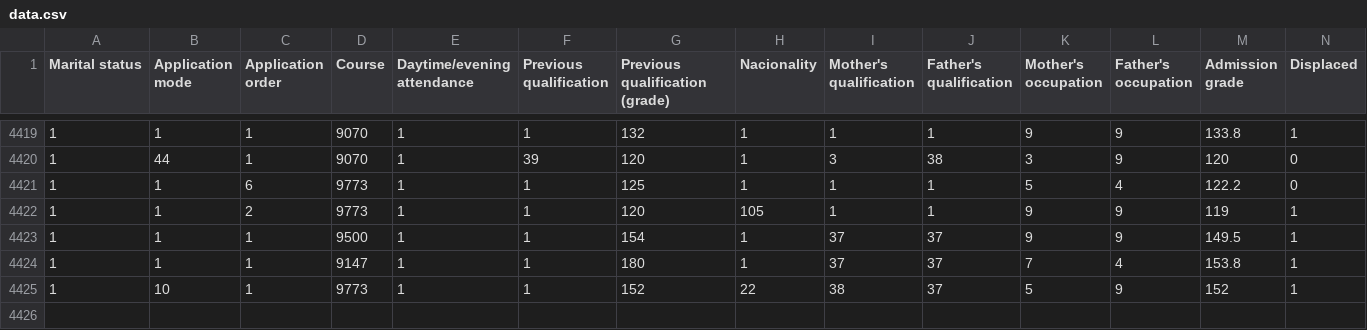
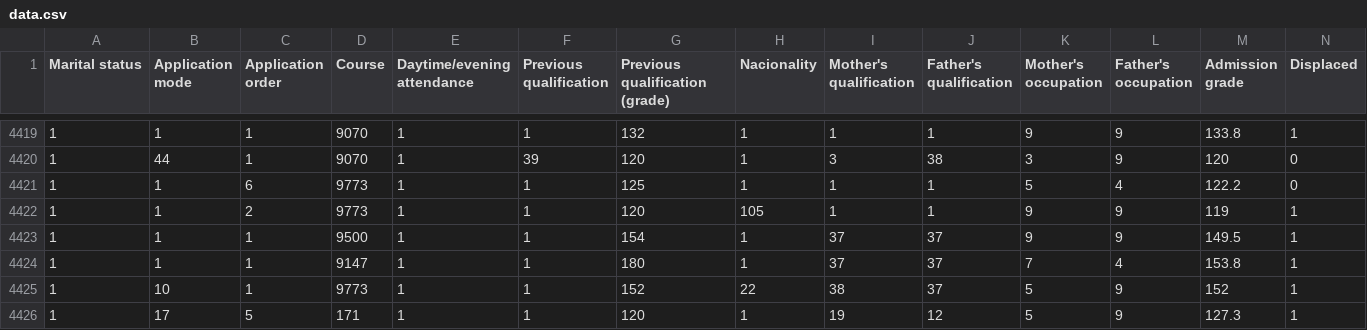
Before and after one commit to 1Karel-Amer/Enrollment-System-Backend, a CSV file: data.csv, drawn as a sheet; only a part is shown, gaps mark what is left out; rows hold the shown columns only; the diff names each change by its address in the sheet, - before the commit and + after, or states it on an @@ line.

Commit message:
added append to csv file, fit controllers to new dataset

```diff
--- a/data.csv
+++ b/data.csv
+row 4426: 1 | 17 | 5 | 171 | 1 | 1 | 120 | 1 | 19 | 12 | 5 | 9 | 127.3 | 1
```
Also changed, not shown: 4 other files.
